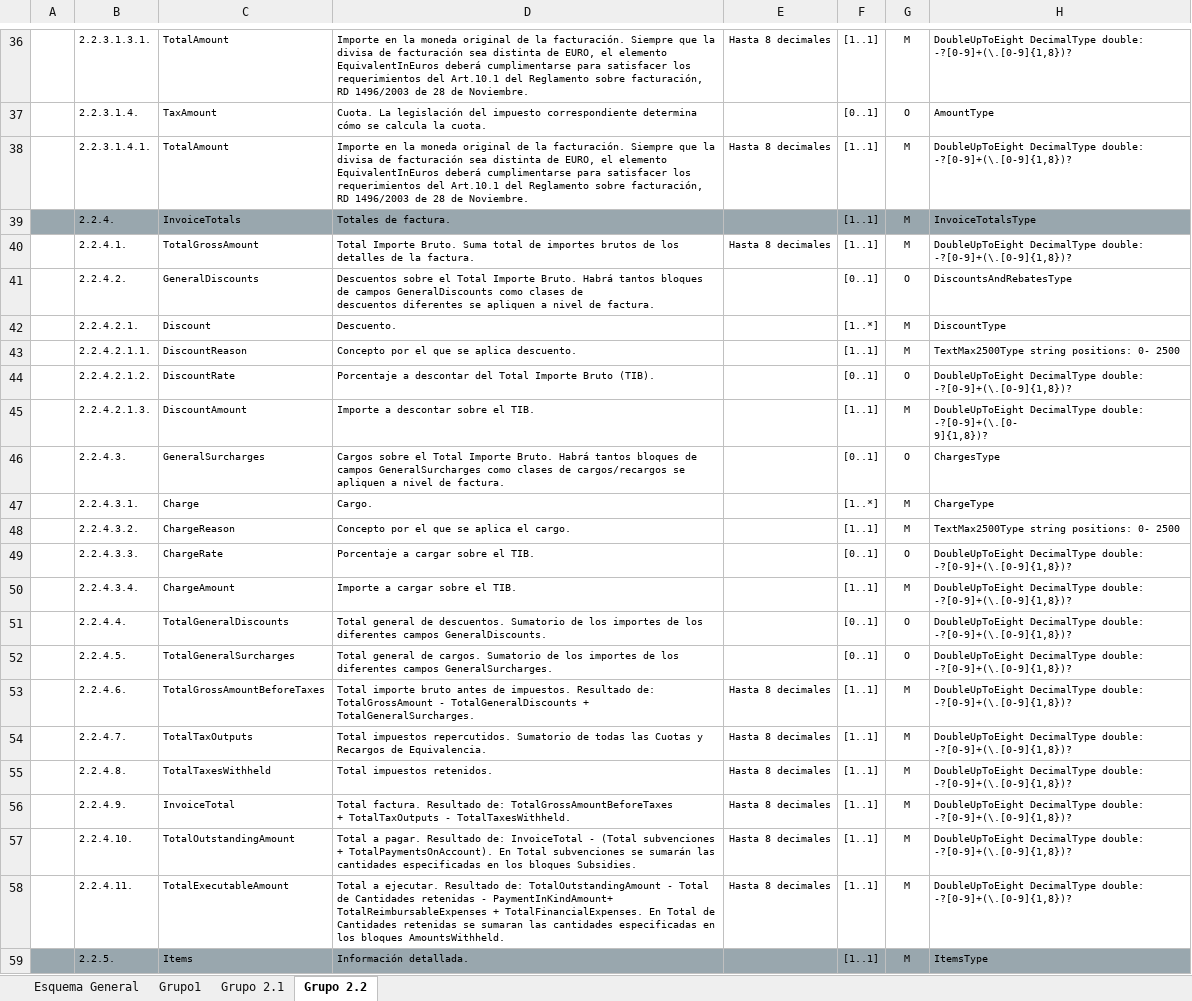
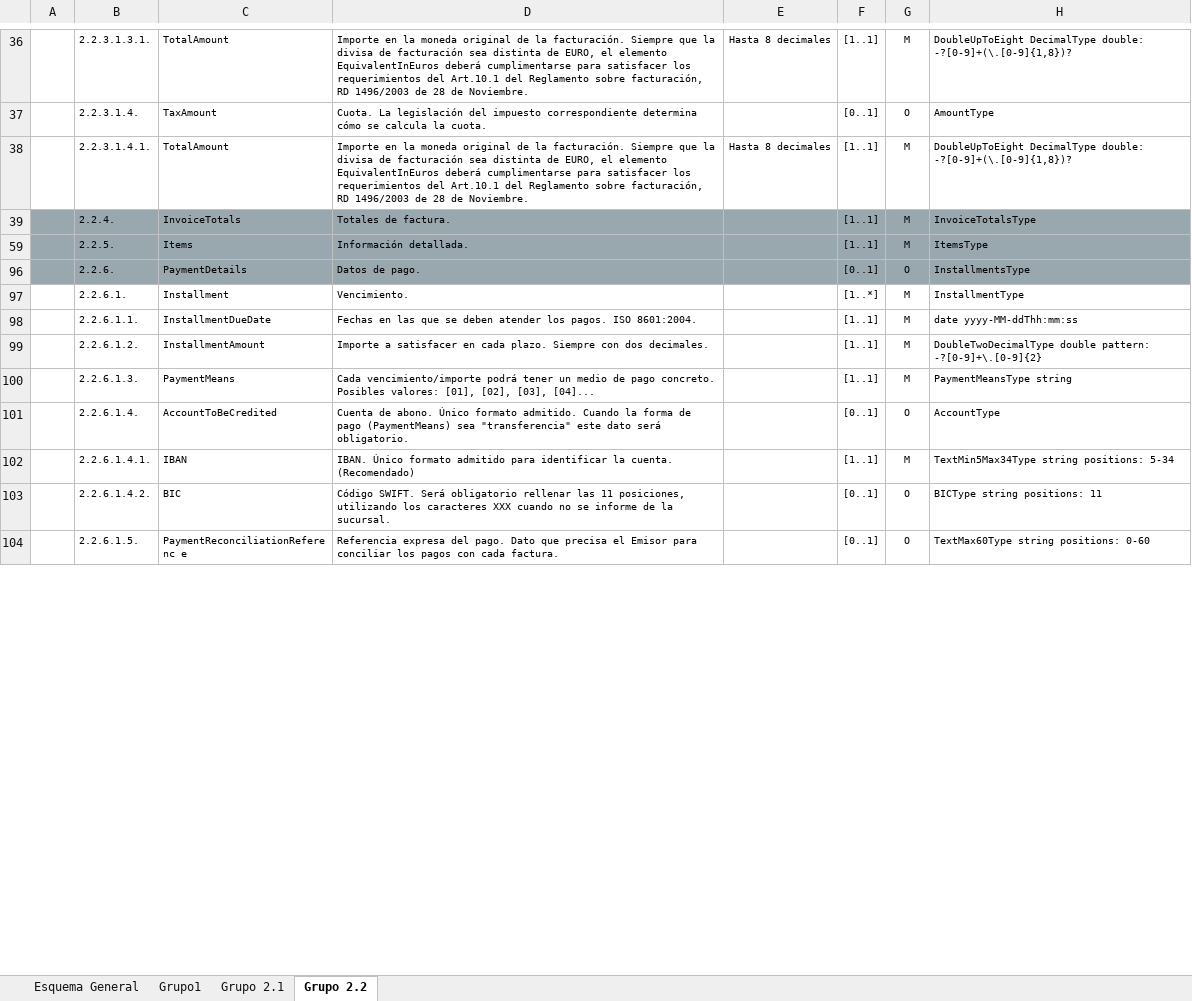
Before and after one commit to Generix-b2b/GenerixCyC, an Excel workbook: Guia_Api_Facturas_Generix.xlsx, sheet Grupo 2.2, drawn as a sheet; only a part is shown, gaps mark what is left out; the shorter side is filled out with more unchanged rows; values as stored, in another font and other column widths than the file's, no borders; charts and pictures not drawn; removed rows and columns are numbered as before the commit, all else as after; ↵ is a line break in a cell; the diff covers the shown part only; the diff names each change by its address in the sheet, - before the commit and + after, or states it on an @@ line.

Commit message:
Update Guia_Api_Facturas_Generix.xlsx

```diff
--- a/Guia_Api_Facturas_Generix.xlsx (sheet Grupo 2.2)
+++ b/Guia_Api_Facturas_Generix.xlsx (sheet Grupo 2.2)
@@ row 40 hidden:  | 2.2.4.1. | TotalGrossAmount | Total Importe Bruto. Suma total de importes brutos de los detalles de la factura. | Hasta 8 decimales | [1..1] | M | DoubleUpToEight DecimalType double: -?[0-9]+(\.[0-9]{1,8})? @@
@@ row 41 hidden:  | 2.2.4.2. | GeneralDiscounts | Descuentos sobre el Total Importe Bruto. Habrá tantos bloques de campos GeneralDiscounts como clases de ↵ descuentos diferentes se apliquen a nivel de factura. |  | [0..1] | O | DiscountsAndRebatesType @@
@@ row 42 hidden:  | 2.2.4.2.1. | Discount | Descuento. |  | [1..*] | M | DiscountType @@
@@ row 43 hidden:  | 2.2.4.2.1.1. | DiscountReason | Concepto por el que se aplica descuento. |  | [1..1] | M | TextMax2500Type string positions: 0- 2500 @@
@@ row 44 hidden:  | 2.2.4.2.1.2. | DiscountRate | Porcentaje a descontar del Total Importe Bruto (TIB). |  | [0..1] | O | DoubleUpToEight DecimalType double: -?[0-9]+(\.[0-9]{1,8})? @@
@@ row 45 hidden:  | 2.2.4.2.1.3. | DiscountAmount | Importe a descontar sobre el TIB. |  | [1..1] | M | DoubleUpToEight DecimalType double: -?[0-9]+(\.[0- ↵ 9]{1,8})? @@
@@ row 46 hidden:  | 2.2.4.3. | GeneralSurcharges | Cargos sobre el Total Importe Bruto. Habrá tantos bloques de campos GeneralSurcharges como clases de cargos/recargos se apliquen a nivel de factura. |  | [0..1] | O | ChargesType @@
@@ row 47 hidden:  | 2.2.4.3.1. | Charge | Cargo. |  | [1..*] | M | ChargeType @@
@@ row 48 hidden:  | 2.2.4.3.2. | ChargeReason | Concepto por el que se aplica el cargo. |  | [1..1] | M | TextMax2500Type string positions: 0- 2500 @@
@@ row 49 hidden:  | 2.2.4.3.3. | ChargeRate | Porcentaje a cargar sobre el TIB. |  | [0..1] | O | DoubleUpToEight DecimalType double: -?[0-9]+(\.[0-9]{1,8})? @@
@@ row 50 hidden:  | 2.2.4.3.4. | ChargeAmount | Importe a cargar sobre el TIB. |  | [1..1] | M | DoubleUpToEight DecimalType double: -?[0-9]+(\.[0-9]{1,8})? @@
@@ row 51 hidden:  | 2.2.4.4. | TotalGeneralDiscounts | Total general de descuentos. Sumatorio de los importes de los diferentes campos GeneralDiscounts. |  | [0..1] | O | DoubleUpToEight DecimalType double: -?[0-9]+(\.[0-9]{1,8})? @@
@@ row 52 hidden:  | 2.2.4.5. | TotalGeneralSurcharges | Total general de cargos. Sumatorio de los importes de los diferentes campos GeneralSurcharges. |  | [0..1] | O | DoubleUpToEight DecimalType double: -?[0-9]+(\.[0-9]{1,8})? @@
@@ row 53 hidden:  | 2.2.4.6. | TotalGrossAmountBeforeTaxes | Total importe bruto antes de impuestos. Resultado de: TotalGrossAmount - TotalGeneralDiscounts + TotalGeneralSurcharges. | Hasta 8 decimales | [1..1] | M | DoubleUpToEight DecimalType double: -?[0-9]+(\.[0-9]{1,8})? @@
@@ row 54 hidden:  | 2.2.4.7. | TotalTaxOutputs | Total impuestos repercutidos. Sumatorio de todas las Cuotas y Recargos de Equivalencia. | Hasta 8 decimales | [1..1] | M | DoubleUpToEight DecimalType double: -?[0-9]+(\.[0-9]{1,8})? @@
@@ row 55 hidden:  | 2.2.4.8. | TotalTaxesWithheld | Total impuestos retenidos. | Hasta 8 decimales | [1..1] | M | DoubleUpToEight DecimalType double: -?[0-9]+(\.[0-9]{1,8})? @@
@@ row 56 hidden:  | 2.2.4.9. | InvoiceTotal | Total factura. Resultado de: TotalGrossAmountBeforeTaxes ↵ + TotalTaxOutputs - TotalTaxesWithheld. | Hasta 8 decimales | [1..1] | M | DoubleUpToEight DecimalType double: -?[0-9]+(\.[0-9]{1,8})? @@
@@ row 57 hidden:  | 2.2.4.10. | TotalOutstandingAmount | Total a pagar. Resultado de: InvoiceTotal - (Total subvenciones + TotalPaymentsOnAccount). En Total subvenciones se sumarán las cantidades especificadas en los bloques Subsidies. | Hasta 8 decimales | [1..1] | M | DoubleUpToEight DecimalType double: -?[0-9]+(\.[0-9]{1,8})? @@
@@ row 58 hidden:  | 2.2.4.11. | TotalExecutableAmount | Total a ejecutar. Resultado de: TotalOutstandingAmount - Total de Cantidades retenidas - PaymentInKindAmount+ TotalReimbursableExpenses + TotalFinancialExpenses. En Total de Cantidades retenidas se sumaran las cantidades especificadas en los bloques AmountsWithheld. | Hasta 8 decimales | [1..1] | M | DoubleUpToEight DecimalType double: -?[0-9]+(\.[0-9]{1,8})? @@
```
Also changed, not shown: 2 added rows, 36 hidden or unhidden rows and 8 edited cells elsewhere in this sheet, charts or pictures.
